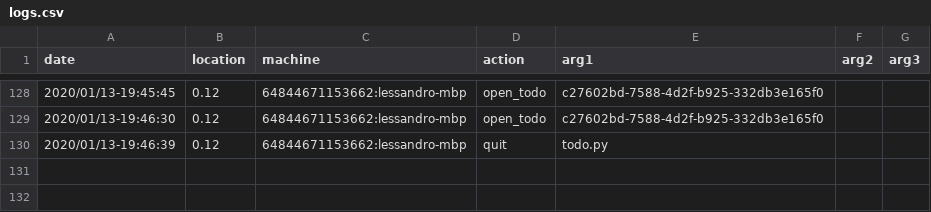
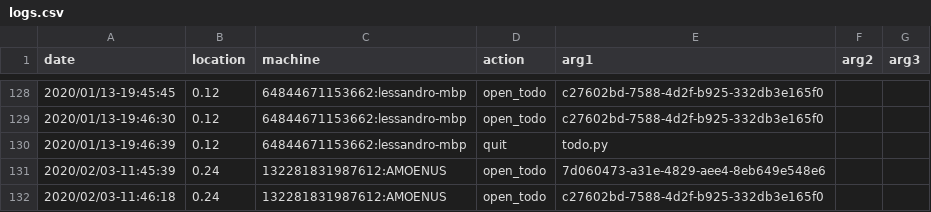
Before and after one commit to SolbiatiAlessandro/TODAG, a CSV file: bin/logs.csv, drawn as a sheet; only a part is shown, gaps mark what is left out; the diff covers the shown part only; the diff names each change by its address in the sheet, - before the commit and + after, or states it on an @@ line.

```diff
--- a/bin/logs.csv
+++ b/bin/logs.csv
+row 131: 2020/02/03-11:45:39 | 0.24 | 132281831987612:AMOENUS | open_todo | 7d060473-a31e-4829-aee4-8eb649e548e6
+row 132: 2020/02/03-11:46:18 | 0.24 | 132281831987612:AMOENUS | open_todo | c27602bd-7588-4d2f-b925-332db3e165f0
```
Also changed, not shown: 2 added rows elsewhere in this file, 5 other files.
